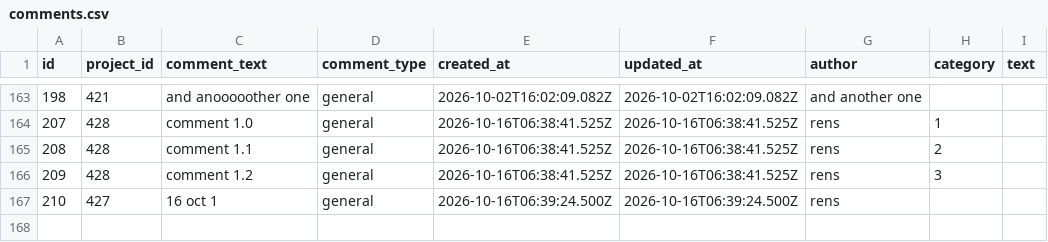
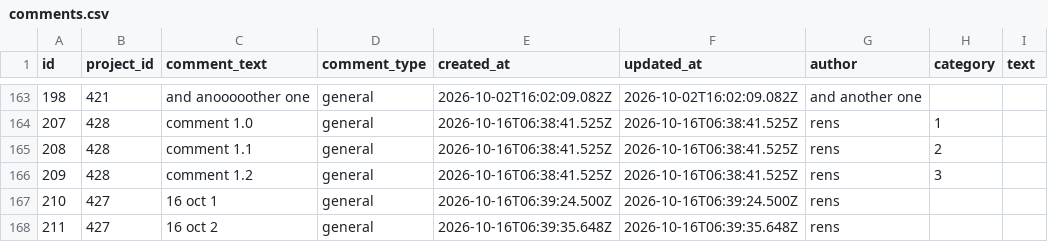
Before and after one commit to renshi2/DEF-4-NEMO, a CSV file: data/comments.csv, drawn as a sheet; only a part is shown, gaps mark what is left out; the diff names each change by its address in the sheet, - before the commit and + after, or states it on an @@ line.

Commit message:
Add comment 211 for project 427

```diff
--- a/data/comments.csv
+++ b/data/comments.csv
+row 168: 211 | 427 | 16 oct 2 | general | 2026-10-16T06:39:35.648Z | 2026-10-16T06:39:35.648Z | rens
```
